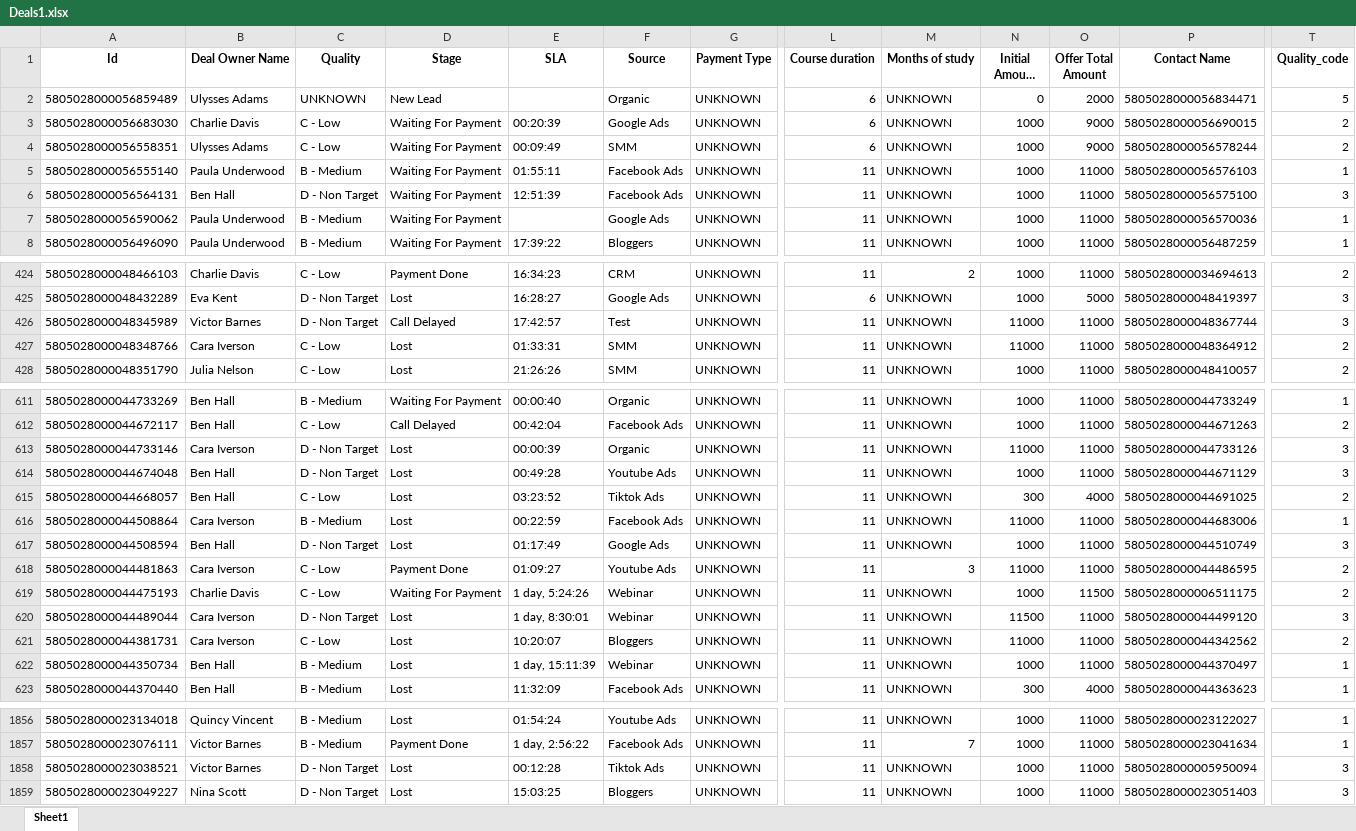
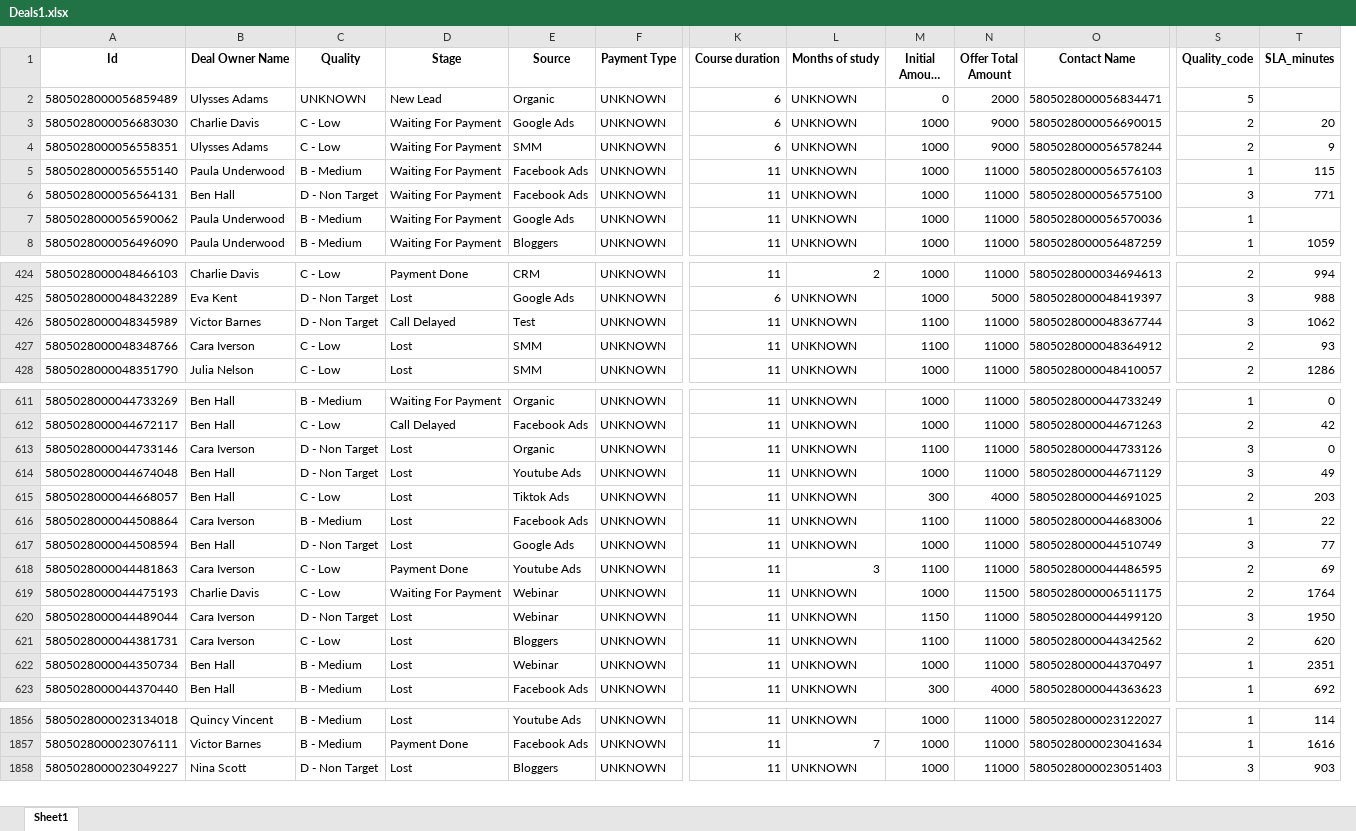
Before and after one commit to jandreeva-hub/HomeWork, an Excel workbook: Final_project/Deals1.xlsx, sheet Sheet1, drawn as a sheet; only a part is shown, gaps mark what is left out; long unchanged cells end in …; values as stored, in another font and other column widths than the file's, no borders; removed rows and columns are numbered as before the commit, all else as after; rows hold the shown columns only; the diff covers the shown part only; the diff names each change by its address in the sheet, - before the commit and + after, or states it on an @@ line.

```diff
--- a/Final_project/Deals1.xlsx (sheet Sheet1)
+++ b/Final_project/Deals1.xlsx (sheet Sheet1)
-column E (SLA), rows 3-8: 00:20:39 | 00:09:49 | 01:55:11 | 12:51:39 |  | 17:39:22; rows 424-428: 16:34:23 | 16:28:27 | 17:42:57 | 01:33:31 | 21:26:26; rows 611-623: 00:00:40 | 00:42:04 | 00:00:39 | 00:49:28 | 03:23:52 | 00:22:59 | 01:17:49 | 01:09:27 | 1 day, 5:24:26 | 1 day, 8:30:01 | 10:20:07 | 1 day, 15:11:39 | 11:32:09; rows 1856-1857: 01:54:24 | 1 day, 2:56:22; row 1859: 15:03:25
+column T (SLA_minutes), rows 3-8: 20 | 9 | 115 | 771 |  | 1059; rows 424-428: 994 | 988 | 1062 | 93 | 1286; rows 611-623: 0 | 42 | 0 | 49 | 203 | 22 | 77 | 69 | 1764 | 1950 | 620 | 2351 | 692; rows 1856-1858: 114 | 1616 | 903
-M426:M427 (Initial Amount Paid): 11000
+M426:M427 (Initial Amount Paid): 1100
-M613 (Initial Amount Paid): 11000
+M613 (Initial Amount Paid): 1100
-M616 (Initial Amount Paid): 11000
+M616 (Initial Amount Paid): 1100
-M618 (Initial Amount Paid): 11000
+M618 (Initial Amount Paid): 1100
-M620 (Initial Amount Paid): 11500
+M620 (Initial Amount Paid): 1150
-M621 (Initial Amount Paid): 11000
+M621 (Initial Amount Paid): 1100
-row 1858: 5805028000023038521 | Victor Barnes | D - Non Target | Lost | 00:12:28 | Tiktok Ads | UNKNOWN | 11 | UNKNOWN | 1000 | 11000 | 5805028000005950094 | 3
```
Also changed, not shown: 56 edited cells elsewhere in this sheet, Final_project/Level_of_Deutsch_mapping.xlsx, Final_project/Quality_mapping.xlsx, 7 other files.
